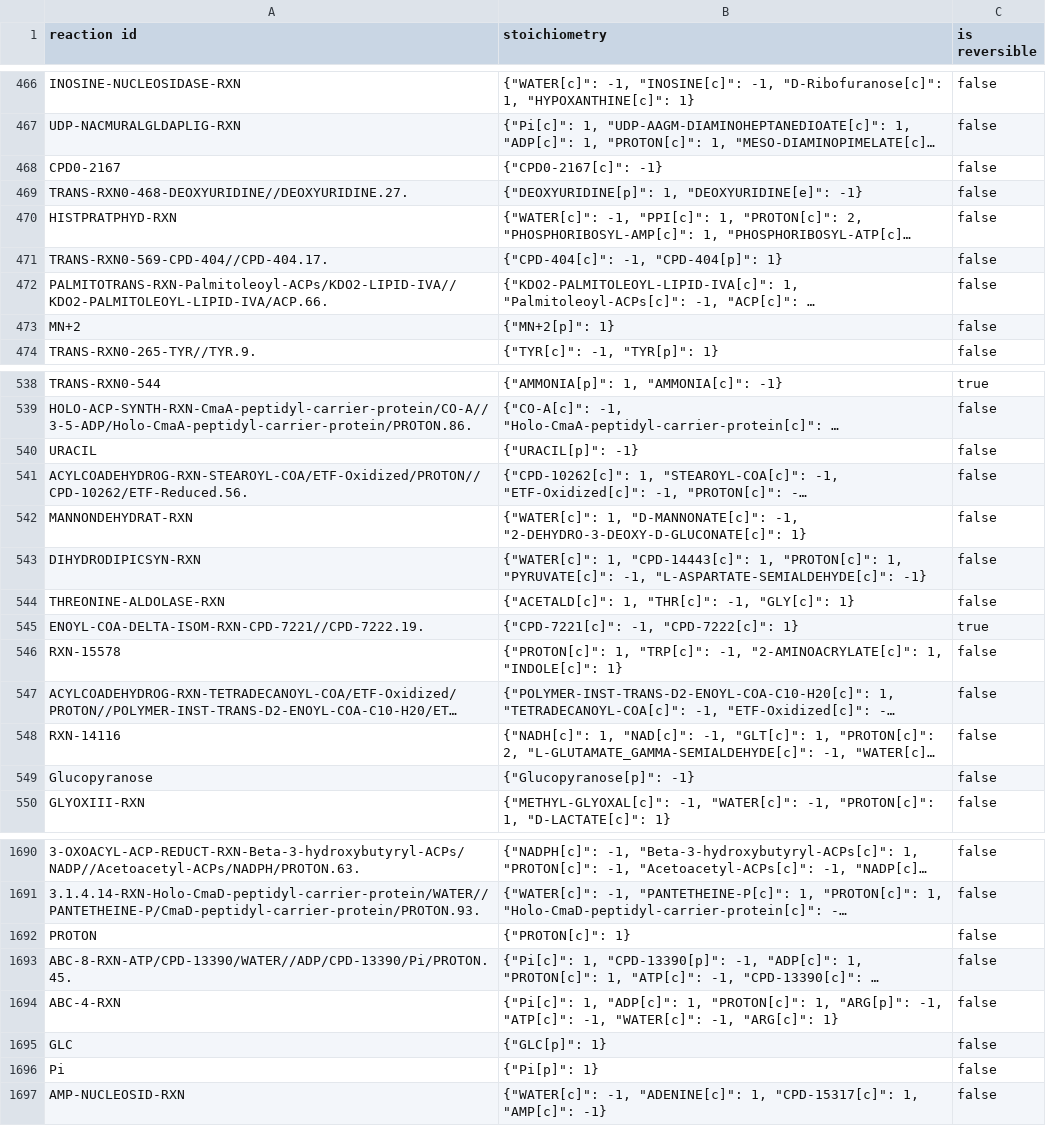
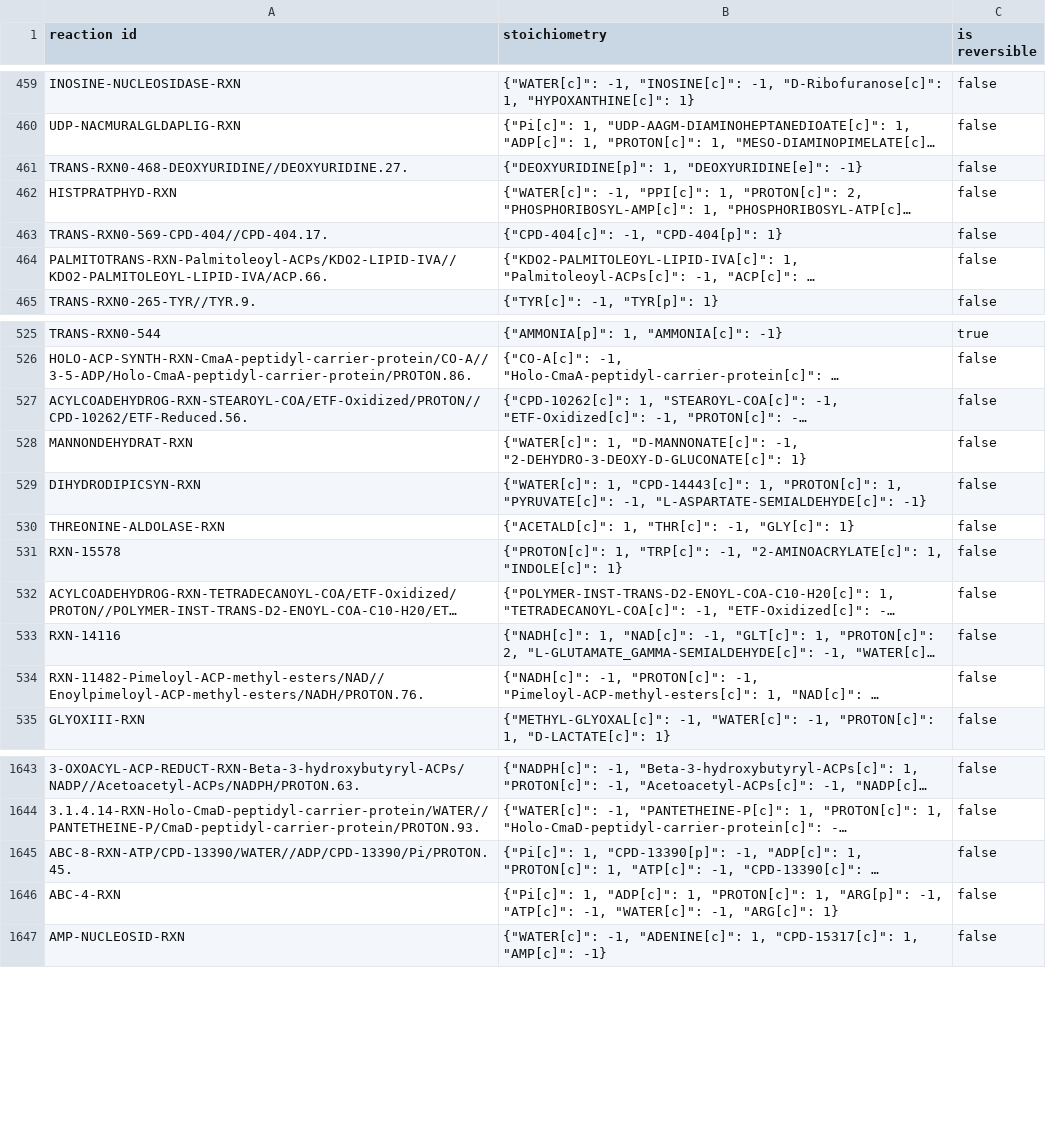
Before and after one commit to CovertLab/WholeCellEcoliRelease, a TSV file: reconstruction/ecoli/flat/reactions.tsv, drawn as a sheet; only a part is shown, gaps mark what is left out; long unchanged cells end in …; removed rows and columns are numbered as before the commit, all else as after; the diff covers the shown part only; the diff names each change by its address in the sheet, - before the commit and + after, or states it on an @@ line.

```diff
--- a/reconstruction/ecoli/flat/reactions.tsv
+++ b/reconstruction/ecoli/flat/reactions.tsv
-row 468: CPD0-2167 | {"CPD0-2167[c]": -1} | false
-row 473: MN+2 | {"MN+2[p]": 1} | false
-row 540: URACIL | {"URACIL[p]": -1} | false
@@ row 545 moved to row 397: ENOYL-COA-DELTA-ISOM-RXN-CPD-7221//CPD-7… @@
-row 549: Glucopyranose | {"Glucopyranose[p]": -1} | false
@@ row 1686 moved to row 534: RXN-11482-Pimeloyl-ACP-methyl-esters/NAD… @@
-row 1692: PROTON | {"PROTON[c]": 1} | false
-row 1695: GLC | {"GLC[p]": 1} | false
-row 1696: Pi | {"Pi[p]": 1} | false
```
Also changed, not shown: 46 removed rows and 23 moved rows elsewhere in this file, 1 other file.
